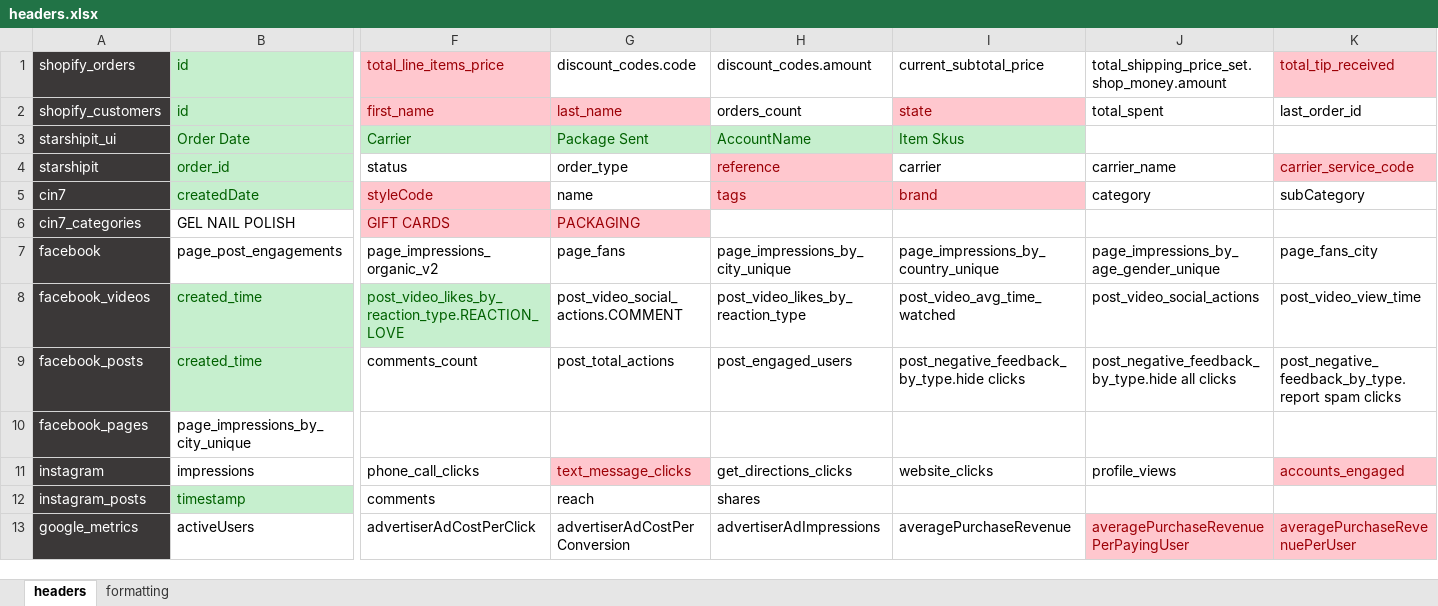
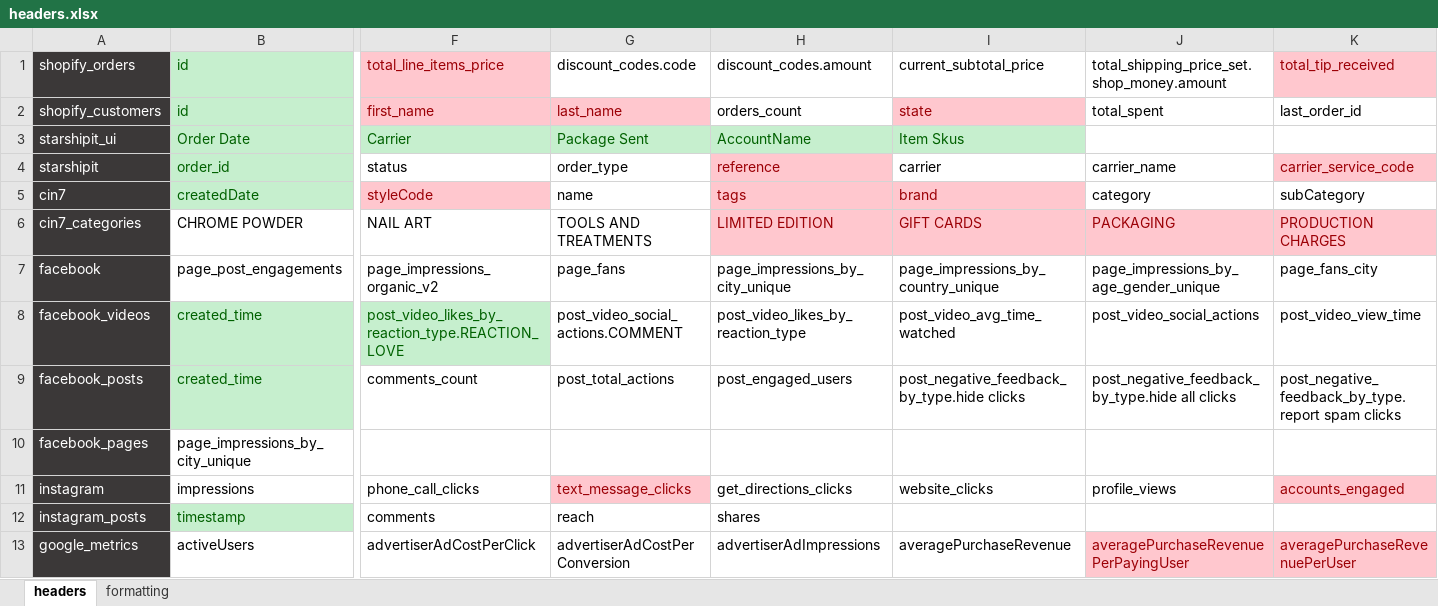
Before and after one commit to zandervonn/AnalyticsAutomation, an Excel workbook: config/headers.xlsx, sheet headers, drawn as a sheet; only a part is shown, gaps mark what is left out; values as stored, in another font and other column widths than the file's, no borders; the diff covers the shown part only; the diff names each change by its address in the sheet, - before the commit and + after, or states it on an @@ line.

```diff
--- a/config/headers.xlsx (sheet headers)
+++ b/config/headers.xlsx (sheet headers)
-B6: GEL NAIL POLISH
+B6: CHROME POWDER
-F6: GIFT CARDS
+F6: NAIL ART
@@ F6:G6 fill: #FFC7CE → none, text colour: #9C0006 → black @@
-G6: PACKAGING
+G6: TOOLS AND TREATMENTS
-H6: (empty)
+H6: LIMITED EDITION
-H6:K6 fill: none
+H6:K6 fill: #FFC7CE
-I6: (empty)
+I6: GIFT CARDS
-J6: (empty)
+J6: PACKAGING
-K6: (empty)
+K6: PRODUCTION CHARGES
```
Also changed, not shown: 3 edited cells elsewhere in this sheet, 2 other files.
